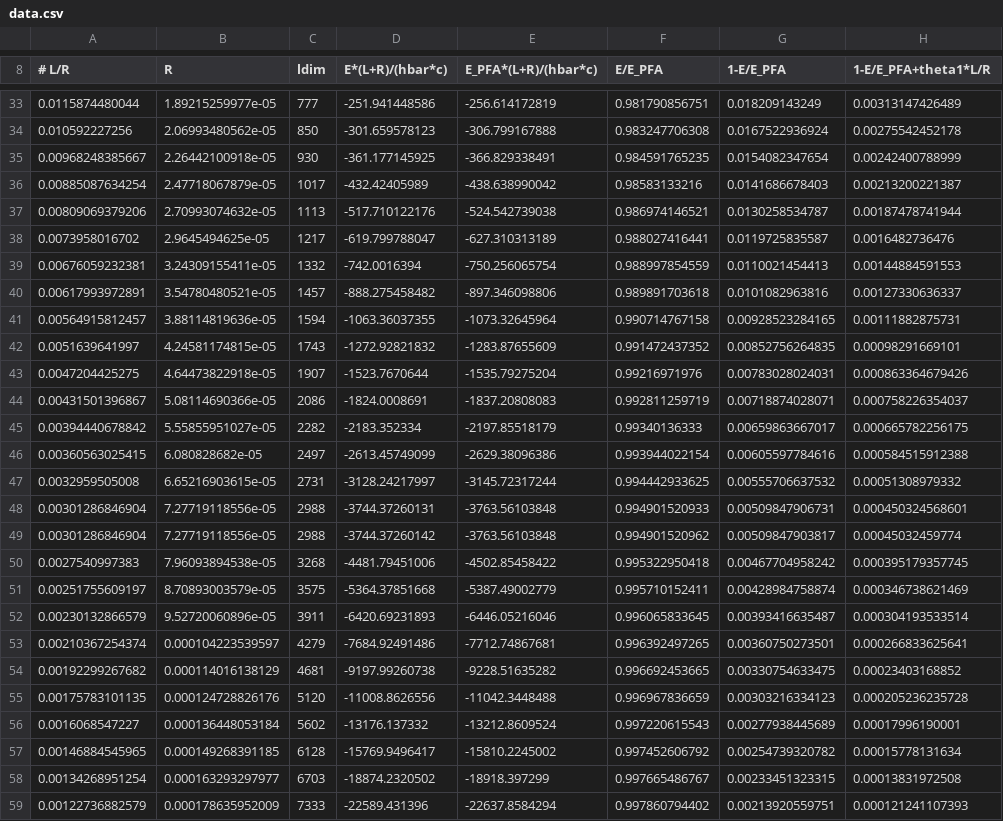
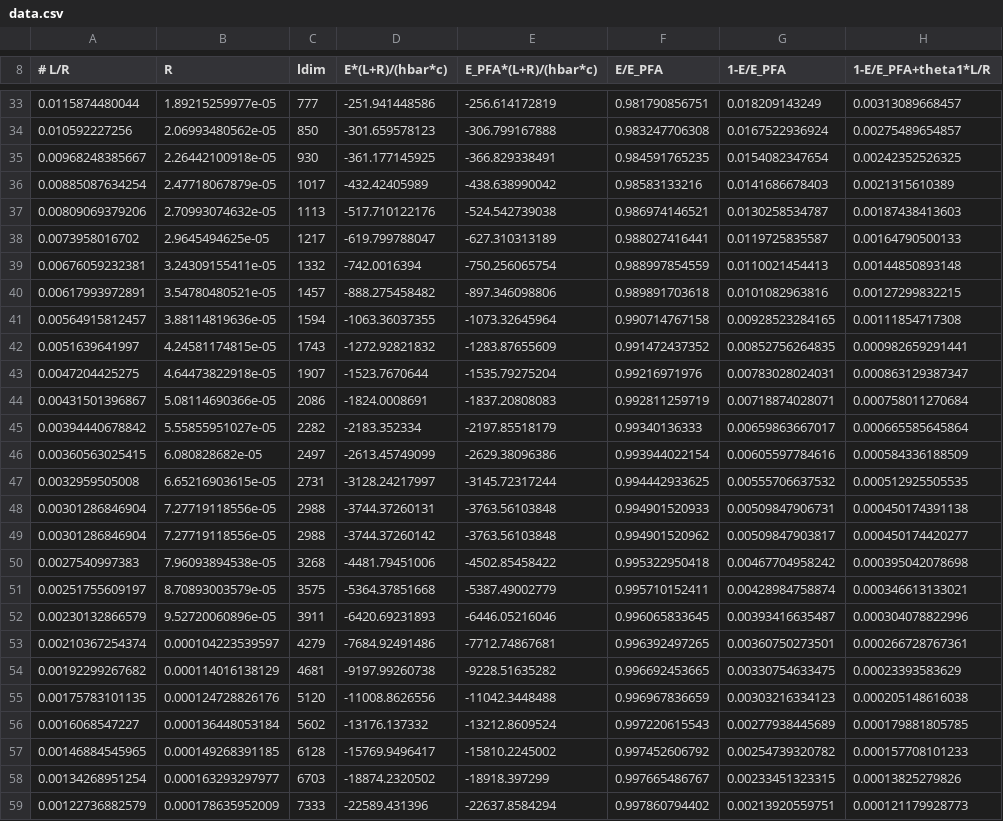
Before and after one commit to michael-hartmann/caps, a CSV file: data/pfa/T=0K/plasma/data_a10/data.csv, drawn as a sheet; only a part is shown, gaps mark what is left out; the diff covers the shown part only; the diff names each change by its address in the sheet, - before the commit and + after, or states it on an @@ line.

```diff
--- a/data/pfa/T=0K/plasma/data_a10/data.csv
+++ b/data/pfa/T=0K/plasma/data_a10/data.csv
-H33 (1-E/E_PFA+theta1*L/R): 0.00313147426489
+H33 (1-E/E_PFA+theta1*L/R): 0.00313089668457
-H34 (1-E/E_PFA+theta1*L/R): 0.00275542452178
+H34 (1-E/E_PFA+theta1*L/R): 0.00275489654857
-H35 (1-E/E_PFA+theta1*L/R): 0.00242400788999
+H35 (1-E/E_PFA+theta1*L/R): 0.00242352526325
-H36 (1-E/E_PFA+theta1*L/R): 0.00213200221387
+H36 (1-E/E_PFA+theta1*L/R): 0.0021315610389
-H37 (1-E/E_PFA+theta1*L/R): 0.00187478741944
+H37 (1-E/E_PFA+theta1*L/R): 0.00187438413603
-H38 (1-E/E_PFA+theta1*L/R): 0.0016482736476
+H38 (1-E/E_PFA+theta1*L/R): 0.00164790500133
-H39 (1-E/E_PFA+theta1*L/R): 0.00144884591553
+H39 (1-E/E_PFA+theta1*L/R): 0.00144850893148
-H40 (1-E/E_PFA+theta1*L/R): 0.00127330636337
+H40 (1-E/E_PFA+theta1*L/R): 0.00127299832215
-H41 (1-E/E_PFA+theta1*L/R): 0.00111882875731
+H41 (1-E/E_PFA+theta1*L/R): 0.00111854717308
-H42 (1-E/E_PFA+theta1*L/R): 0.00098291669101
+H42 (1-E/E_PFA+theta1*L/R): 0.000982659291441
-H43 (1-E/E_PFA+theta1*L/R): 0.000863364679426
+H43 (1-E/E_PFA+theta1*L/R): 0.000863129387347
-H44 (1-E/E_PFA+theta1*L/R): 0.000758226354037
+H44 (1-E/E_PFA+theta1*L/R): 0.000758011270684
-H45 (1-E/E_PFA+theta1*L/R): 0.000665782256175
+H45 (1-E/E_PFA+theta1*L/R): 0.000665585645864
-H46 (1-E/E_PFA+theta1*L/R): 0.000584515912388
+H46 (1-E/E_PFA+theta1*L/R): 0.000584336188509
-H47 (1-E/E_PFA+theta1*L/R): 0.00051308979332
+H47 (1-E/E_PFA+theta1*L/R): 0.000512925505535
-H48 (1-E/E_PFA+theta1*L/R): 0.000450324568601
+H48 (1-E/E_PFA+theta1*L/R): 0.000450174391138
-H49 (1-E/E_PFA+theta1*L/R): 0.00045032459774
+H49 (1-E/E_PFA+theta1*L/R): 0.000450174420277
-H50 (1-E/E_PFA+theta1*L/R): 0.000395179357745
+H50 (1-E/E_PFA+theta1*L/R): 0.000395042078698
-H51 (1-E/E_PFA+theta1*L/R): 0.000346738621469
+H51 (1-E/E_PFA+theta1*L/R): 0.000346613133021
-H52 (1-E/E_PFA+theta1*L/R): 0.000304193533514
+H52 (1-E/E_PFA+theta1*L/R): 0.000304078822996
-H53 (1-E/E_PFA+theta1*L/R): 0.000266833625641
+H53 (1-E/E_PFA+theta1*L/R): 0.000266728767361
-H54 (1-E/E_PFA+theta1*L/R): 0.00023403168852
+H54 (1-E/E_PFA+theta1*L/R): 0.00023393583629
-H55 (1-E/E_PFA+theta1*L/R): 0.000205236235728
+H55 (1-E/E_PFA+theta1*L/R): 0.000205148616038
-H56 (1-E/E_PFA+theta1*L/R): 0.00017996190001
+H56 (1-E/E_PFA+theta1*L/R): 0.000179881805785
-H57 (1-E/E_PFA+theta1*L/R): 0.00015778131634
+H57 (1-E/E_PFA+theta1*L/R): 0.000157708101233
-H58 (1-E/E_PFA+theta1*L/R): 0.00013831972508
+H58 (1-E/E_PFA+theta1*L/R): 0.00013825279826
-H59 (1-E/E_PFA+theta1*L/R): 0.000121241107393
+H59 (1-E/E_PFA+theta1*L/R): 0.000121179928773
```
Also changed, not shown: 1 added row and 30 edited cells elsewhere in this file, 1 other file.
